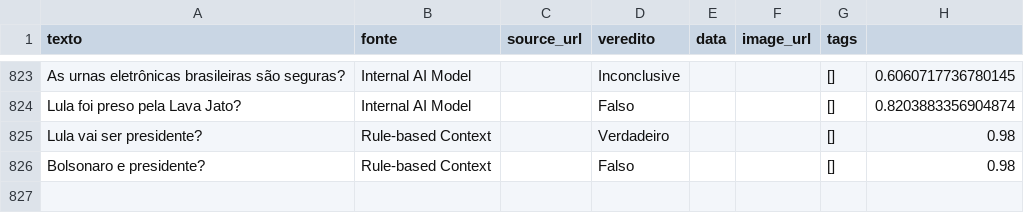
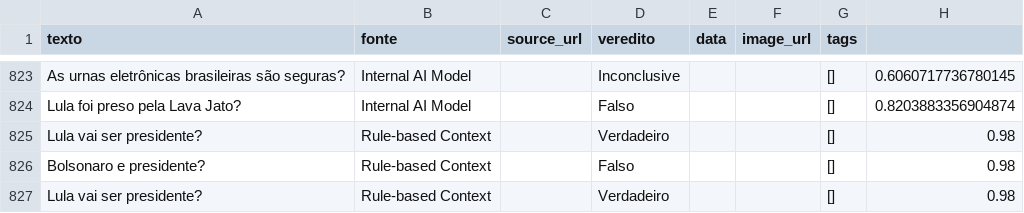
Before and after one commit to LenilsonSoares/FactCheck-AI, a CSV file: data/processed/dataset_eleicoes.csv, drawn as a sheet; only a part is shown, gaps mark what is left out; the diff names each change by its address in the sheet, - before the commit and + after, or states it on an @@ line.

Commit message:
Update dataset_eleicoes.csv

```diff
--- a/data/processed/dataset_eleicoes.csv
+++ b/data/processed/dataset_eleicoes.csv
+row 827: Lula vai ser presidente? | Rule-based Context |  | Verdadeiro |  |  | [] | 0.98
```
